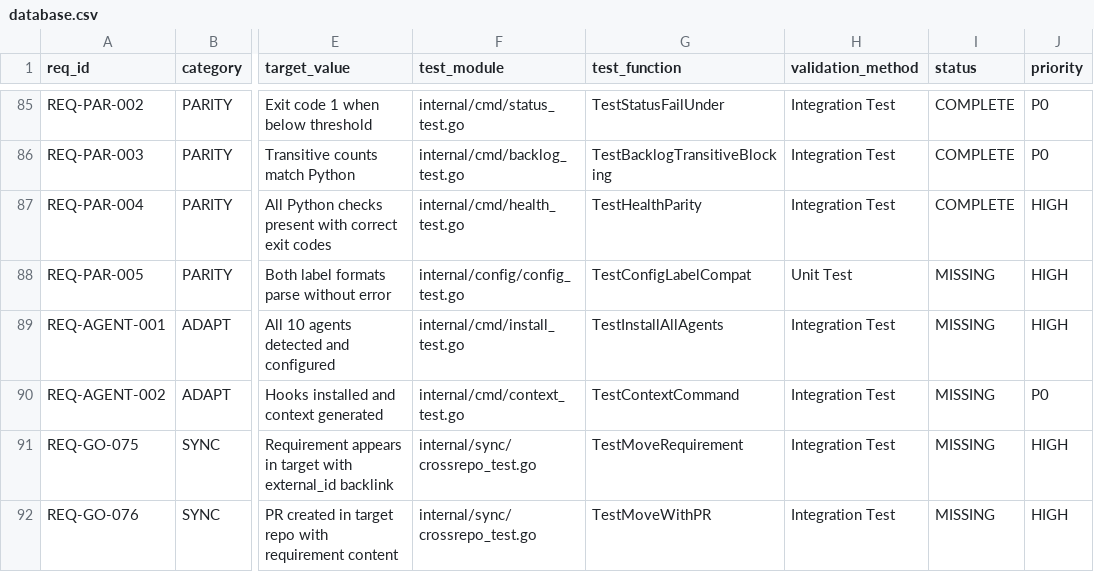
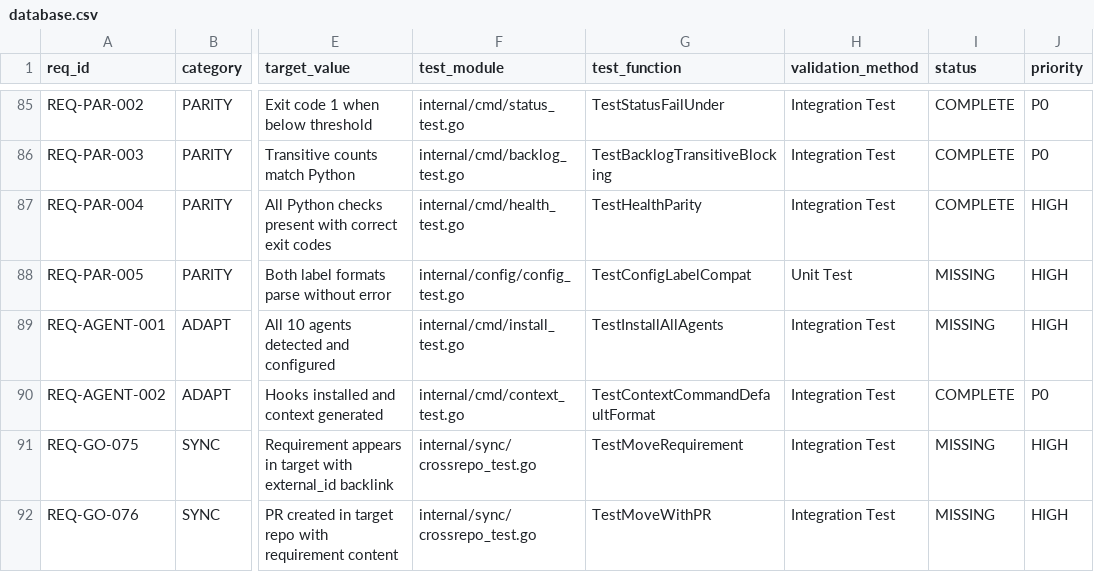
Before and after one commit to rtmx-ai/rtmx, a CSV file: .rtmx/database.csv, drawn as a sheet; only a part is shown, gaps mark what is left out; the diff names each change by its address in the sheet, - before the commit and + after, or states it on an @@ line.

```diff
--- a/.rtmx/database.csv
+++ b/.rtmx/database.csv
-G90 (test_function): TestContextCommand
+G90 (test_function): TestContextCommandDefaultFormat
-I90 (status): MISSING
+I90 (status): COMPLETE
```
Also changed, not shown: 6 other files.
